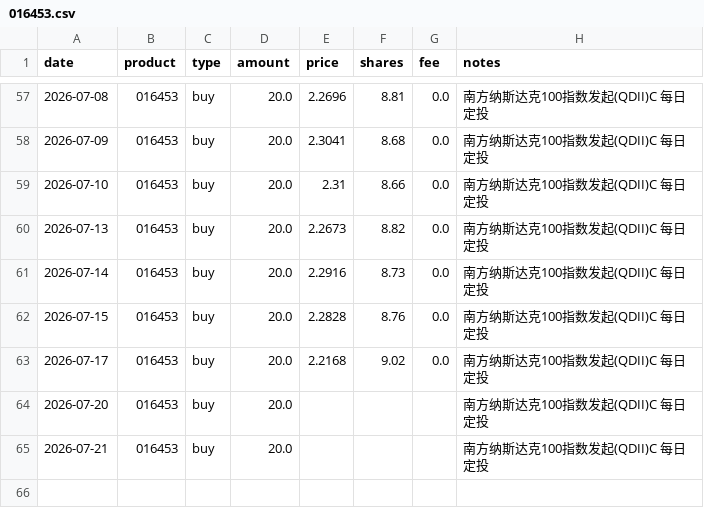
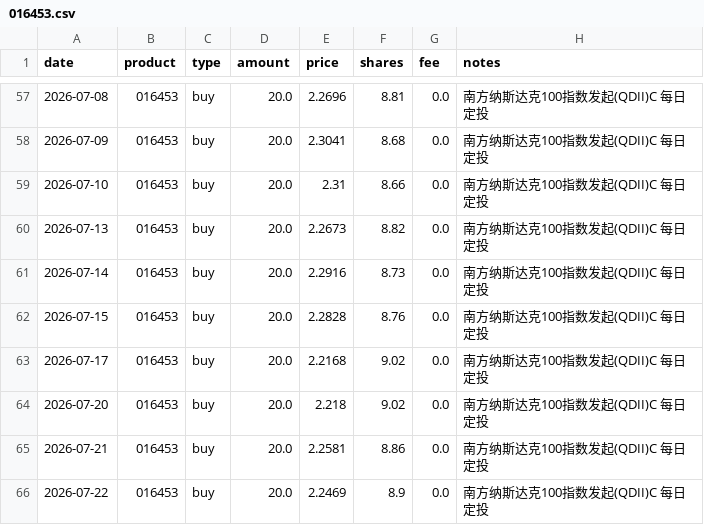
Before and after one commit to JINHUILYU/Quant, a CSV file: data/portfolio/016453.csv, drawn as a sheet; only a part is shown, gaps mark what is left out.

```diff
--- a/data/portfolio/016453.csv
+++ b/data/portfolio/016453.csv
@@ -63,3 +63,4 @@ date,product,type,amount,price,shares,fee,notes
 2026-07-17,016453,buy,20.0,2.2168,9.02,0.0,南方纳斯达克100指数发起(QDII)C 每日定投
-2026-07-20,016453,buy,20.0,,,,南方纳斯达克100指数发起(QDII)C 每日定投
-2026-07-21,016453,buy,20.0,,,,南方纳斯达克100指数发起(QDII)C 每日定投
+2026-07-20,016453,buy,20.0,2.218,9.02,0.0,南方纳斯达克100指数发起(QDII)C 每日定投
+2026-07-21,016453,buy,20.0,2.2581,8.86,0.0,南方纳斯达克100指数发起(QDII)C 每日定投
+2026-07-22,016453,buy,20.0,2.2469,8.9,0.0,南方纳斯达克100指数发起(QDII)C 每日定投
```
Also changed, not shown: data/portfolio/014143.csv, data/portfolio/016452.csv, 4 other files.
